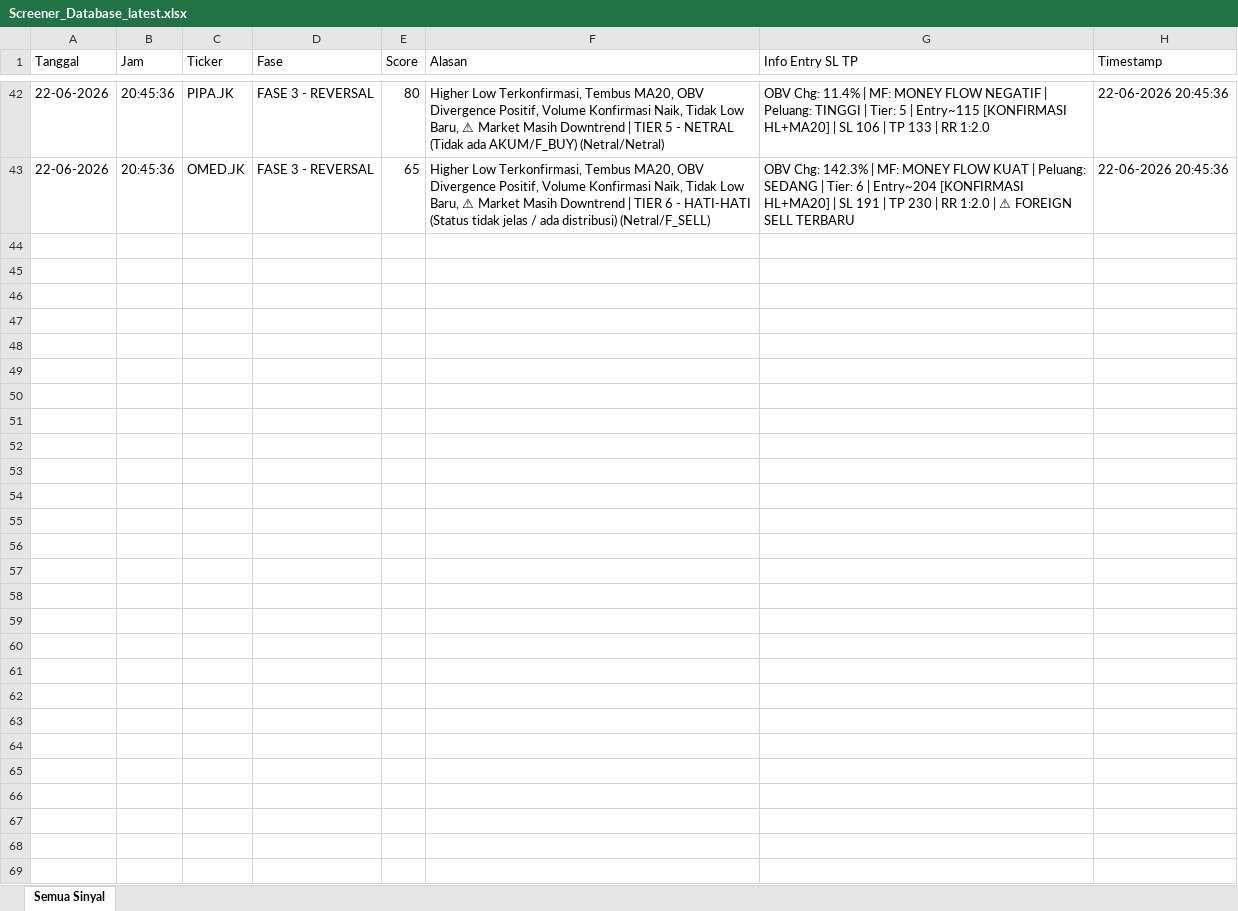
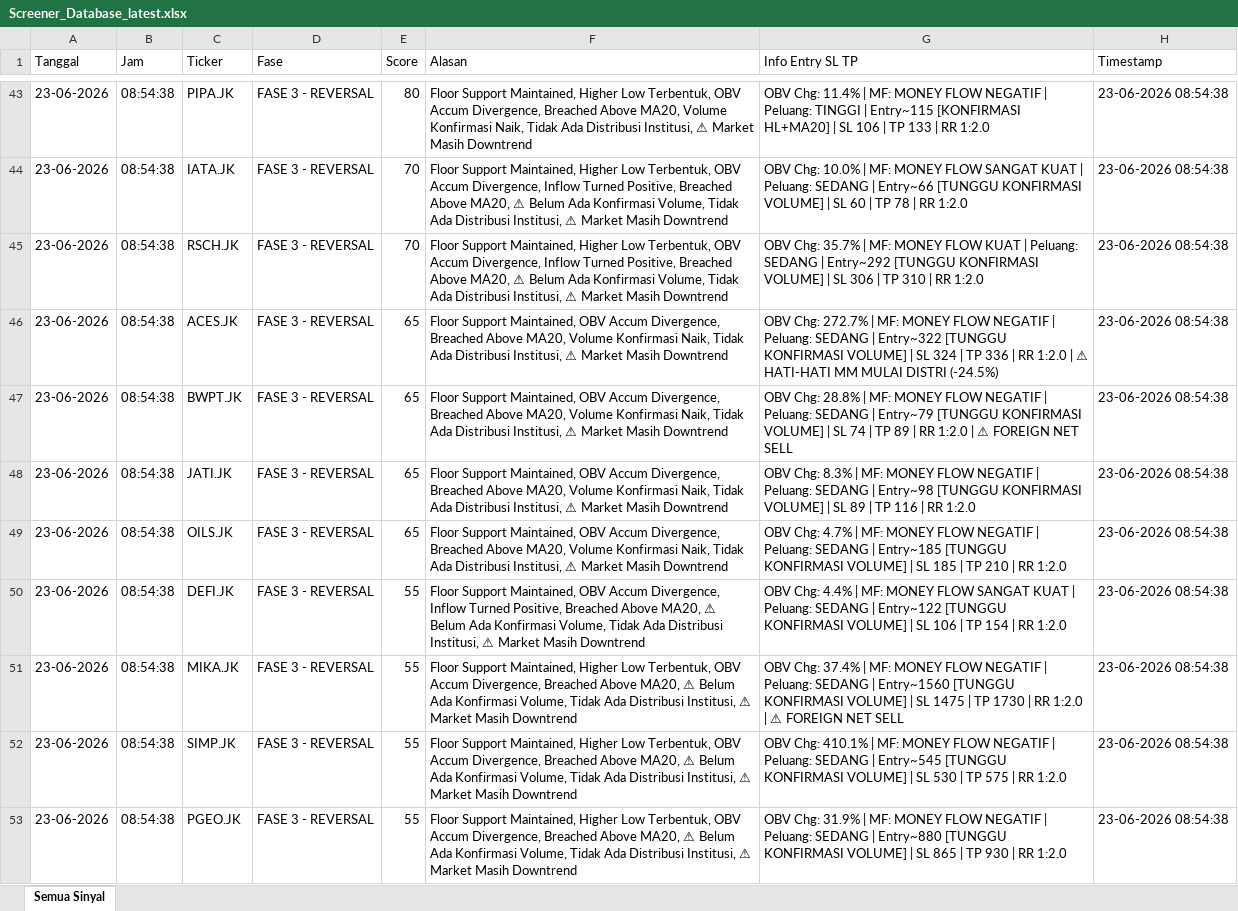
Before and after one commit to dedewhy/trading_screener, an Excel workbook: screener_output/Screener_Database_latest.xlsx, sheet Semua Sinyal, drawn as a sheet; only a part is shown, gaps mark what is left out; values as stored, in another font and other column widths than the file's, no borders; addresses are those after the commit; the diff covers the shown part only; the diff names each change by its address in the sheet, - before the commit and + after, or states it on an @@ line.

```diff
--- a/screener_output/Screener_Database_latest.xlsx (sheet Semua Sinyal)
+++ b/screener_output/Screener_Database_latest.xlsx (sheet Semua Sinyal)
-A43 (Tanggal): 22-06-2026
+A43 (Tanggal): 23-06-2026
-B43 (Jam): 20:45:36
+B43 (Jam): 08:54:38
-F43 (Alasan): Higher Low Terkonfirmasi, Tembus MA20, OBV Divergence Positif, Volume Konfirmasi Naik, Tidak Low Baru, ⚠ Market Masih Downtrend | TIER 5 - NETRAL (Tidak ada AKUM/F_BUY) (Netral/Netral)
+F43 (Alasan): Floor Support Maintained, Higher Low Terbentuk, OBV Accum Divergence, Breached Above MA20, Volume Konfirmasi Naik, Tidak Ada Distribusi Institusi, ⚠ Market Masih Downtrend
-G43 (Info Entry SL TP): …TINGGI | Tier: 5 | Entry~115 [KONFIRMASI…
+G43 (Info Entry SL TP): …TINGGI | Entry~115 [KONFIRMASI…
-H43 (Timestamp): 22-06-2026 20:45:36
+H43 (Timestamp): 23-06-2026 08:54:38
+row 44: 23-06-2026 | 08:54:38 | IATA.JK | FASE 3 - REVERSAL | 70 | Floor Support Maintained, Higher Low Terbentuk, OBV Accum Divergence, Inflow Turned Positive, Breached Above MA20, ⚠ Belum Ada Konfirmasi Volume, Tidak Ada Distribusi Institusi, ⚠ Market Masih Downtrend | OBV Chg: 10.0% | MF: MONEY FLOW SANGAT KUAT | Peluang: SEDANG | Entry~66 [TUNGGU KONFIRMASI VOLUME] | SL 60 | TP 78 | RR 1:2.0 | 23-06-2026 08:54:38
+row 45: 23-06-2026 | 08:54:38 | RSCH.JK | FASE 3 - REVERSAL | 70 | Floor Support Maintained, Higher Low Terbentuk, OBV Accum Divergence, Inflow Turned Positive, Breached Above MA20, ⚠ Belum Ada Konfirmasi Volume, Tidak Ada Distribusi Institusi, ⚠ Market Masih Downtrend | OBV Chg: 35.7% | MF: MONEY FLOW KUAT | Peluang: SEDANG | Entry~292 [TUNGGU KONFIRMASI VOLUME] | SL 306 | TP 310 | RR 1:2.0 | 23-06-2026 08:54:38
-A46 (Tanggal): 22-06-2026
+A46 (Tanggal): 23-06-2026
-B46 (Jam): 20:45:36
+B46 (Jam): 08:54:38
-C46 (Ticker): OMED.JK
+C46 (Ticker): ACES.JK
-F46 (Alasan): Higher Low Terkonfirmasi, Tembus MA20, OBV Divergence Positif, Volume Konfirmasi Naik, Tidak Low Baru, ⚠ Market Masih Downtrend | TIER 6 - HATI-HATI (Status tidak jelas / ada distribusi) (Netral/F_SELL)
+F46 (Alasan): Floor Support Maintained, OBV Accum Divergence, Breached Above MA20, Volume Konfirmasi Naik, Tidak Ada Distribusi Institusi, ⚠ Market Masih Downtrend
-G46 (Info Entry SL TP): OBV Chg: 142.3% | MF: MONEY FLOW KUAT | Peluang: SEDANG | Tier: 6 | Entry~204 [KONFIRMASI HL+MA20] | SL 191 | TP 230 | RR 1:2.0 | ⚠ FOREIGN SELL TERBARU
+G46 (Info Entry SL TP): OBV Chg: 272.7% | MF: MONEY FLOW NEGATIF | Peluang: SEDANG | Entry~322 [TUNGGU KONFIRMASI VOLUME] | SL 324 | TP 336 | RR 1:2.0 | ⚠ HATI-HATI MM MULAI DISTRI (-24.5%)
-H46 (Timestamp): 22-06-2026 20:45:36
+H46 (Timestamp): 23-06-2026 08:54:38
+row 47: 23-06-2026 | 08:54:38 | BWPT.JK | FASE 3 - REVERSAL | 65 | Floor Support Maintained, OBV Accum Divergence, Breached Above MA20, Volume Konfirmasi Naik, Tidak Ada Distribusi Institusi, ⚠ Market Masih Downtrend | OBV Chg: 28.8% | MF: MONEY FLOW NEGATIF | Peluang: SEDANG | Entry~79 [TUNGGU KONFIRMASI VOLUME] | SL 74 | TP 89 | RR 1:2.0 | ⚠ FOREIGN NET SELL | 23-06-2026 08:54:38
+row 48: 23-06-2026 | 08:54:38 | JATI.JK | FASE 3 - REVERSAL | 65 | Floor Support Maintained, OBV Accum Divergence, Breached Above MA20, Volume Konfirmasi Naik, Tidak Ada Distribusi Institusi, ⚠ Market Masih Downtrend | OBV Chg: 8.3% | MF: MONEY FLOW NEGATIF | Peluang: SEDANG | Entry~98 [TUNGGU KONFIRMASI VOLUME] | SL 89 | TP 116 | RR 1:2.0 | 23-06-2026 08:54:38
+row 49: 23-06-2026 | 08:54:38 | OILS.JK | FASE 3 - REVERSAL | 65 | Floor Support Maintained, OBV Accum Divergence, Breached Above MA20, Volume Konfirmasi Naik, Tidak Ada Distribusi Institusi, ⚠ Market Masih Downtrend | OBV Chg: 4.7% | MF: MONEY FLOW NEGATIF | Peluang: SEDANG | Entry~185 [TUNGGU KONFIRMASI VOLUME] | SL 185 | TP 210 | RR 1:2.0 | 23-06-2026 08:54:38
+row 50: 23-06-2026 | 08:54:38 | DEFI.JK | FASE 3 - REVERSAL | 55 | Floor Support Maintained, OBV Accum Divergence, Inflow Turned Positive, Breached Above MA20, ⚠ Belum Ada Konfirmasi Volume, Tidak Ada Distribusi Institusi, ⚠ Market Masih Downtrend | OBV Chg: 4.4% | MF: MONEY FLOW SANGAT KUAT | Peluang: SEDANG | Entry~122 [TUNGGU KONFIRMASI VOLUME] | SL 106 | TP 154 | RR 1:2.0 | 23-06-2026 08:54:38
+row 51: 23-06-2026 | 08:54:38 | MIKA.JK | FASE 3 - REVERSAL | 55 | Floor Support Maintained, Higher Low Terbentuk, OBV Accum Divergence, Breached Above MA20, ⚠ Belum Ada Konfirmasi Volume, Tidak Ada Distribusi Institusi, ⚠ Market Masih Downtrend | OBV Chg: 37.4% | MF: MONEY FLOW NEGATIF | Peluang: SEDANG | Entry~1560 [TUNGGU KONFIRMASI VOLUME] | SL 1475 | TP 1730 | RR 1:2.0 | ⚠ FOREIGN NET SELL | 23-06-2026 08:54:38
+row 52: 23-06-2026 | 08:54:38 | SIMP.JK | FASE 3 - REVERSAL | 55 | Floor Support Maintained, Higher Low Terbentuk, OBV Accum Divergence, Breached Above MA20, ⚠ Belum Ada Konfirmasi Volume, Tidak Ada Distribusi Institusi, ⚠ Market Masih Downtrend | OBV Chg: 410.1% | MF: MONEY FLOW NEGATIF | Peluang: SEDANG | Entry~545 [TUNGGU KONFIRMASI VOLUME] | SL 530 | TP 575 | RR 1:2.0 | 23-06-2026 08:54:38
+row 53: 23-06-2026 | 08:54:38 | PGEO.JK | FASE 3 - REVERSAL | 55 | Floor Support Maintained, Higher Low Terbentuk, OBV Accum Divergence, Breached Above MA20, ⚠ Belum Ada Konfirmasi Volume, Tidak Ada Distribusi Institusi, ⚠ Market Masih Downtrend | OBV Chg: 31.9% | MF: MONEY FLOW NEGATIF | Peluang: SEDANG | Entry~880 [TUNGGU KONFIRMASI VOLUME] | SL 865 | TP 930 | RR 1:2.0 | 23-06-2026 08:54:38
```
Also changed, not shown: 29 added rows, 28 removed rows and 71 edited cells elsewhere in this sheet.
